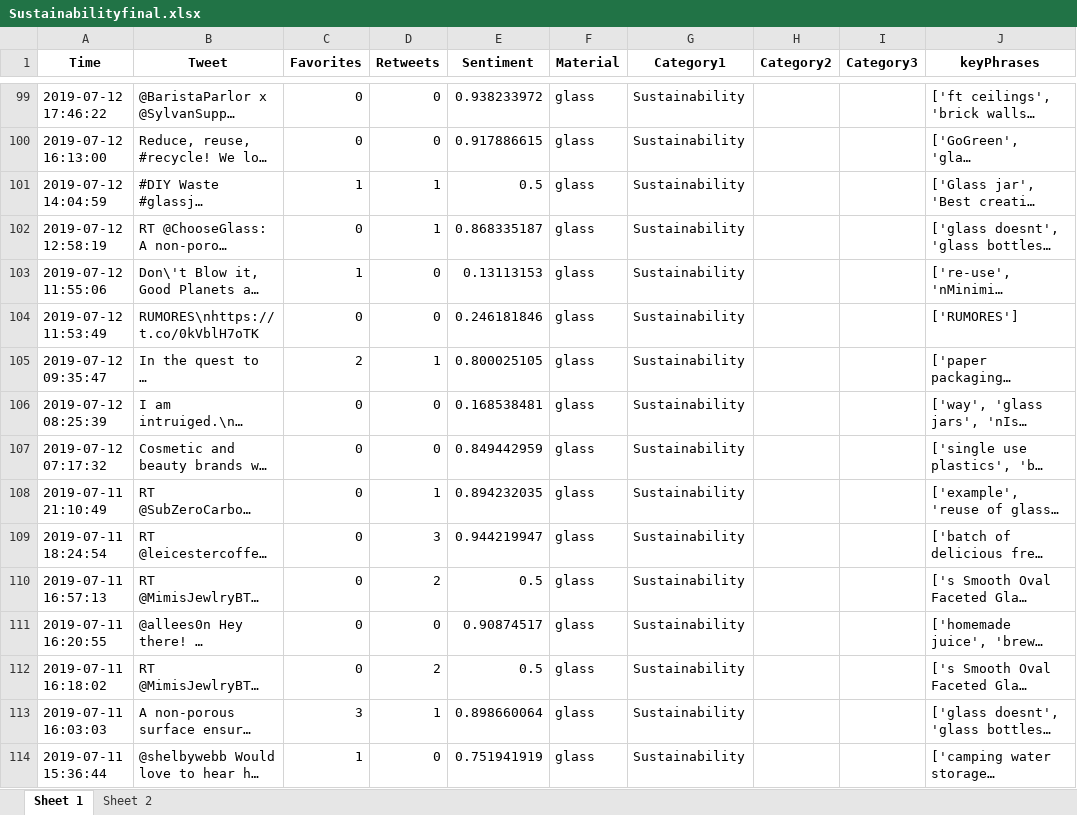
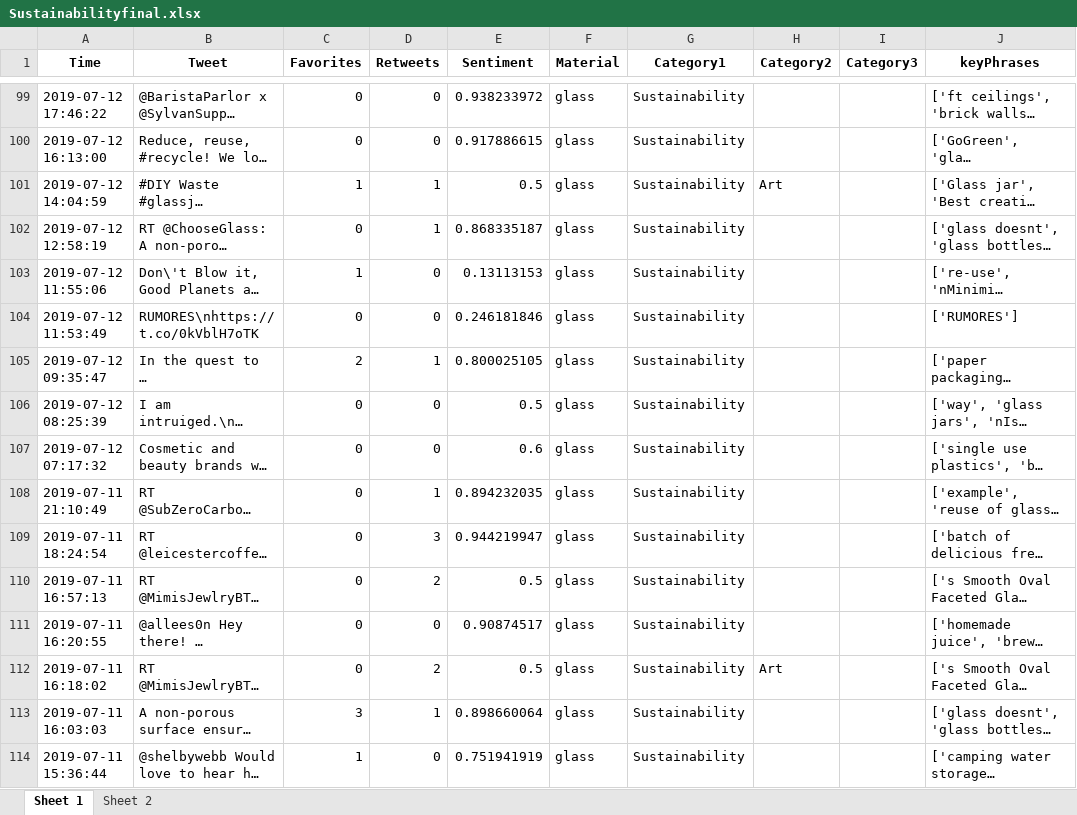
Before and after one commit to hsaraiya5/SummerInternProject2019, an Excel workbook: finalData/Sustainabilityfinal.xlsx, sheet Sheet 1, drawn as a sheet; only a part is shown, gaps mark what is left out; long unchanged cells end in …; values as stored, in another font and other column widths than the file's, no borders; the diff covers the shown part only; the diff names each change by its address in the sheet, - before the commit and + after, or states it on an @@ line.

```diff
--- a/finalData/Sustainabilityfinal.xlsx (sheet Sheet 1)
+++ b/finalData/Sustainabilityfinal.xlsx (sheet Sheet 1)
-H101 (Category2): (empty)
+H101 (Category2): Art
-E106 (Sentiment): 0.168538481
+E106 (Sentiment): 0.5
-E107 (Sentiment): 0.849442959
+E107 (Sentiment): 0.6
-H112 (Category2): (empty)
+H112 (Category2): Art
```
Also changed, not shown: 158 edited cells elsewhere in this sheet, finalData/Artfinal.xlsx, finalData/Conveniencefinal.xlsx, 4 other files.
